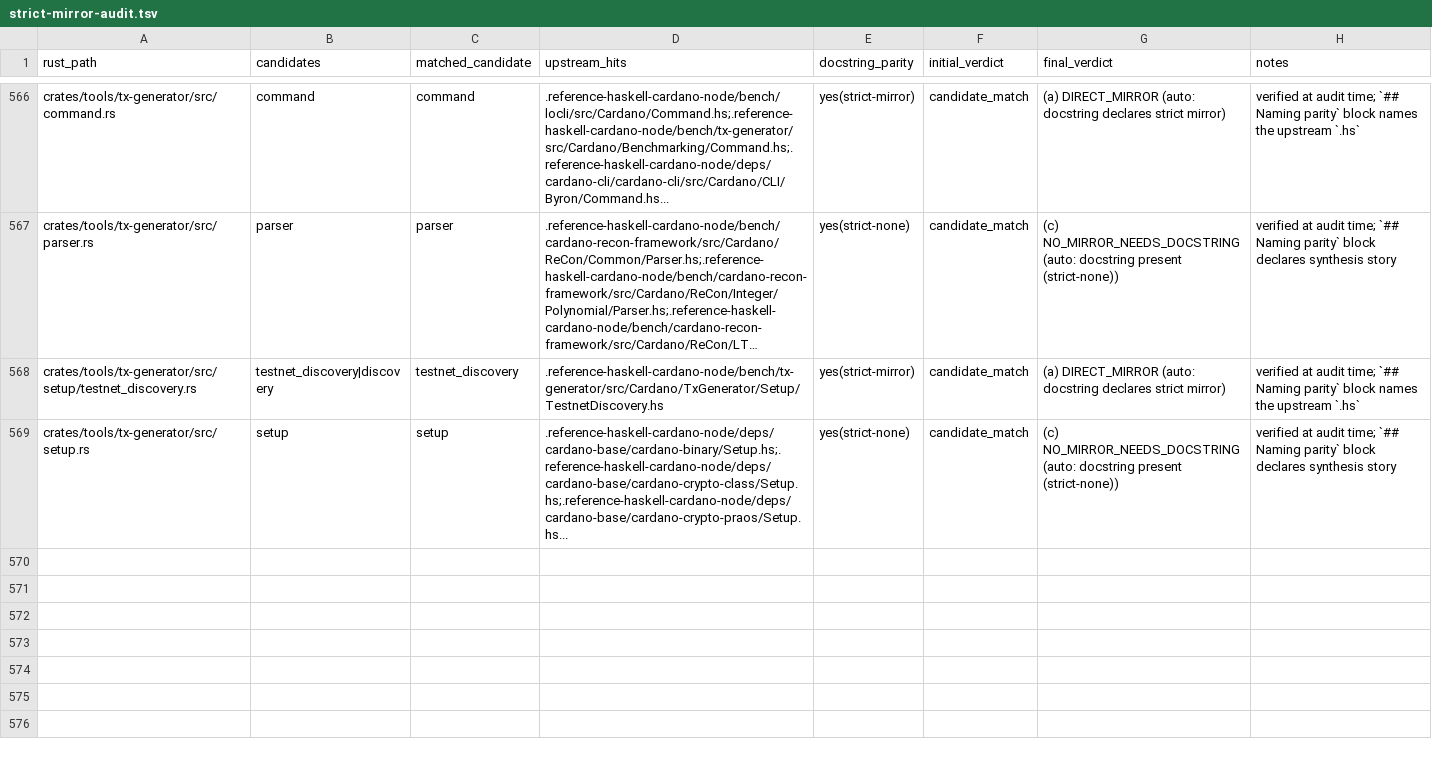
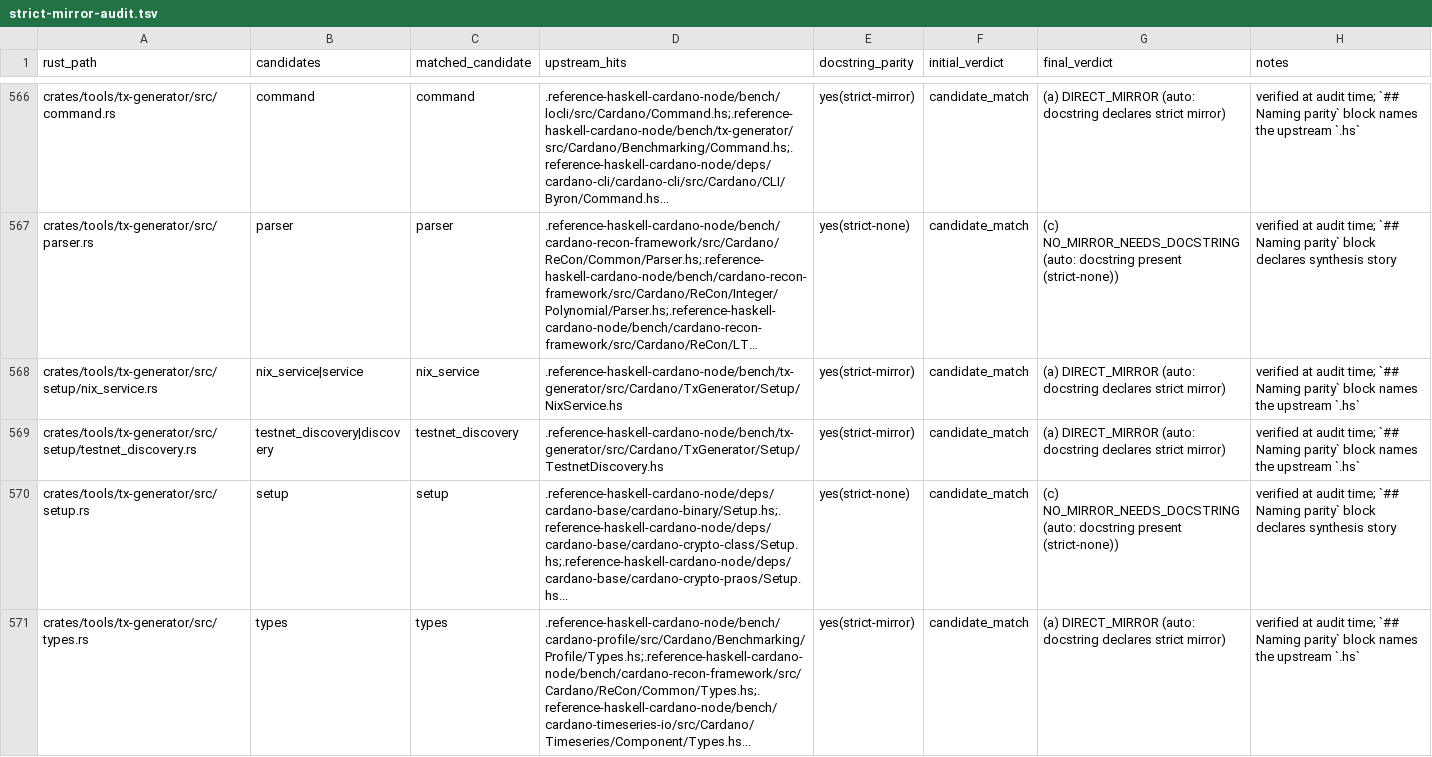
Before and after one commit to Yggdrasil-node/Cardano-node, a TSV file: docs/strict-mirror-audit.tsv, drawn as a sheet; only a part is shown, gaps mark what is left out; long unchanged cells end in …; the diff names each change by its address in the sheet, - before the commit and + after, or states it on an @@ line.

Commit message:
feat: port tx-generator nix service config

```diff
--- a/docs/strict-mirror-audit.tsv
+++ b/docs/strict-mirror-audit.tsv
+row 568: crates/tools/tx-generator/src/setup/nix_service.rs | nix_service|service | nix_service | .reference-haskell-cardano-node/bench/tx-generator/src/Cardano/TxGenerator/Setup/NixService.hs | yes(strict-mirror) | candidate_match | (a) DIRECT_MIRROR (auto: docstring declares strict mirror) | verified at audit time; `## Naming parity` block names the upstream `.hs`
+row 571: crates/tools/tx-generator/src/types.rs | types | types | .reference-haskell-cardano-node/bench/cardano-profile/src/Cardano/Benchmarking/Profile/Types.hs;.reference-haskell-cardano-node/bench/cardano-recon-framework/src/Cardano/ReCon/Common/Types.hs;.reference-haskell-cardano-node/bench/cardano-timeseries-io/src/Cardano/Timeseries/Component/Types.hs... | yes(strict-mirror) | candidate_match | (a) DIRECT_MIRROR (auto: docstring declares strict mirror) | verified at audit time; `## Naming parity` block names the upstream `.hs`
```
Also changed, not shown: 13 other files.
